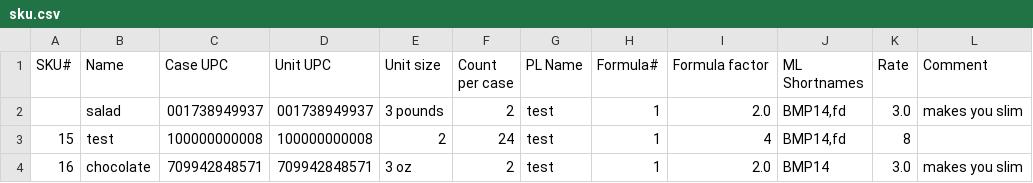
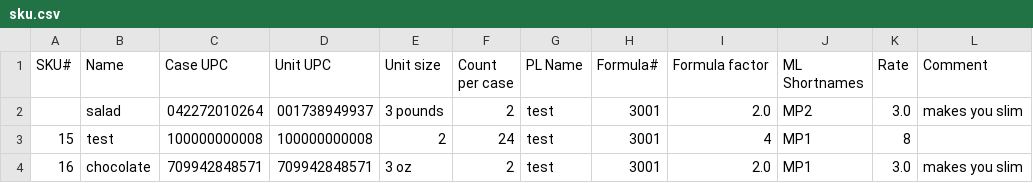
Before and after one commit to davidhzheng1996/HypoMeals, a CSV file: sku.csv, drawn as a sheet.

```diff
--- a/sku.csv
+++ b/sku.csv
@@ -1,4 +1,4 @@
 SKU#,Name,Case UPC,Unit UPC,Unit size,Count per case,PL Name,Formula#,Formula factor,ML Shortnames,Rate,Comment
-,salad,001738949937,001738949937,3 pounds,2,test,1,2.0,"BMP14,fd",3.0,makes you slim
-15,test,100000000008,100000000008,2,24,test,1,4,"BMP14,fd",8,
-16,chocolate,709942848571,709942848571,3 oz,2,test,1,2.0,"BMP14",3.0,makes you slim
+,salad,042272010264,001738949937,3 pounds,2,test,3001,2.0,MP2,3.0,makes you slim
+15,test,100000000008,100000000008,2,24,test,3001,4,MP1,8,
+16,chocolate,709942848571,709942848571,3 oz,2,test,3001,2.0,MP1,3.0,makes you slim
```
Also changed, not shown: 3 other files.
